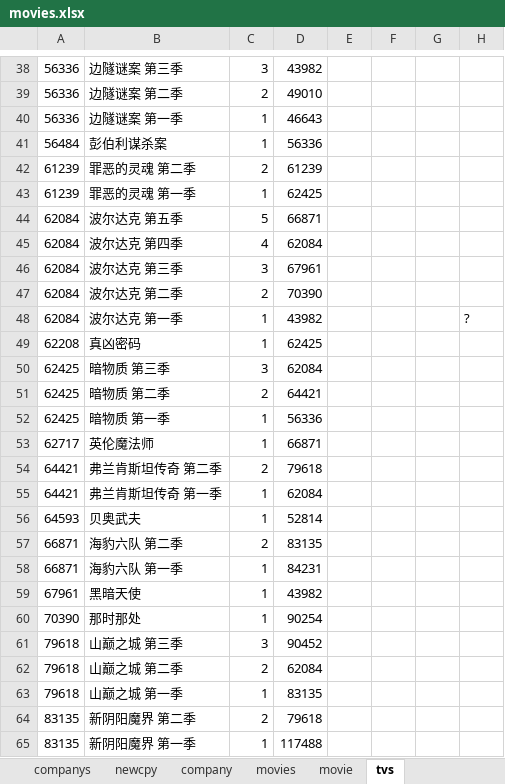
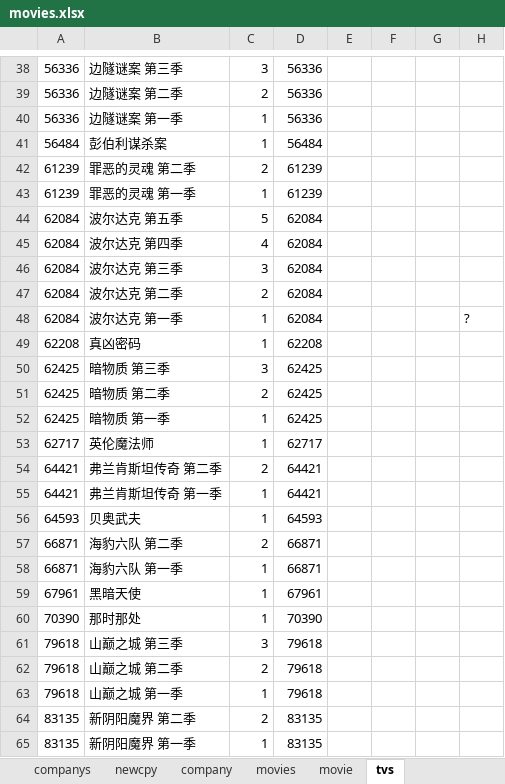
Before and after one commit to pursue-wind/emdb, an Excel workbook: docs/movies.xlsx, sheet tvs, drawn as a sheet; only a part is shown, gaps mark what is left out; values as stored, in another font and other column widths than the file's, no borders; the diff covers the shown part only; the diff names each change by its address in the sheet, - before the commit and + after, or states it on an @@ line.

```diff
--- a/docs/movies.xlsx (sheet tvs)
+++ b/docs/movies.xlsx (sheet tvs)
-D38: 43982
+D38: 56336
-D39: 49010
+D39: 56336
-D40: 46643
+D40: 56336
-D41: 56336
+D41: 56484
-D43: 62425
+D43: 61239
-D44: 66871
+D44: 62084
-D46: 67961
+D46: 62084
-D47: 70390
+D47: 62084
-D48: 43982
+D48: 62084
-D49: 62425
+D49: 62208
-D50: 62084
+D50: 62425
-D51: 64421
+D51: 62425
-D52: 56336
+D52: 62425
-D53: 66871
+D53: 62717
-D54: 79618
+D54: 64421
-D55: 62084
+D55: 64421
-D56: 52814
+D56: 64593
-D57: 83135
+D57: 66871
-D58: 84231
+D58: 66871
-D59: 43982
+D59: 67961
-D60: 90254
+D60: 70390
-D61: 90452
+D61: 79618
-D62: 62084
+D62: 79618
-D63: 83135
+D63: 79618
-D64: 79618
+D64: 83135
-D65: 117488
+D65: 83135
```
Also changed, not shown: 2 added rows, 2 removed rows and 47 edited cells elsewhere in this sheet.
